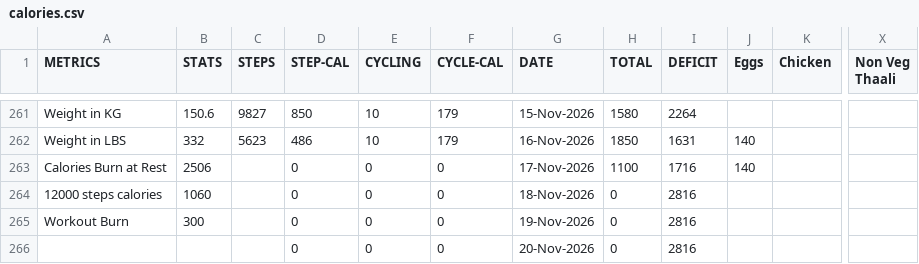
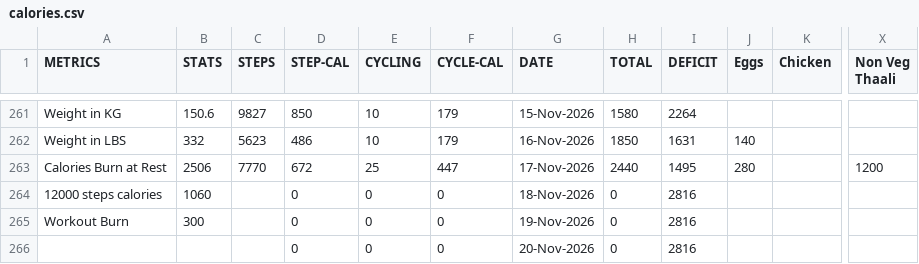
Before and after one commit to gauthiii/weight_flowchart, a CSV file: data/calories.csv, drawn as a sheet; only a part is shown, gaps mark what is left out; the diff names each change by its address in the sheet, - before the commit and + after, or states it on an @@ line.

```diff
--- a/data/calories.csv
+++ b/data/calories.csv
-C263 (STEPS): (empty)
+C263 (STEPS): 7770
-D263 (STEP-CAL): 0
+D263 (STEP-CAL): 672
-E263 (CYCLING): 0
+E263 (CYCLING): 25
-F263 (CYCLE-CAL): 0
+F263 (CYCLE-CAL): 447
-H263 (TOTAL): 1100
+H263 (TOTAL): 2440
-I263 (DEFICIT): 1716
+I263 (DEFICIT): 1495
-J263 (Eggs): 140
+J263 (Eggs): 280
-X263 (Non Veg Thaali): (empty)
+X263 (Non Veg Thaali): 1200
```
Also changed, not shown: data/expenses.csv, 4 other files.
